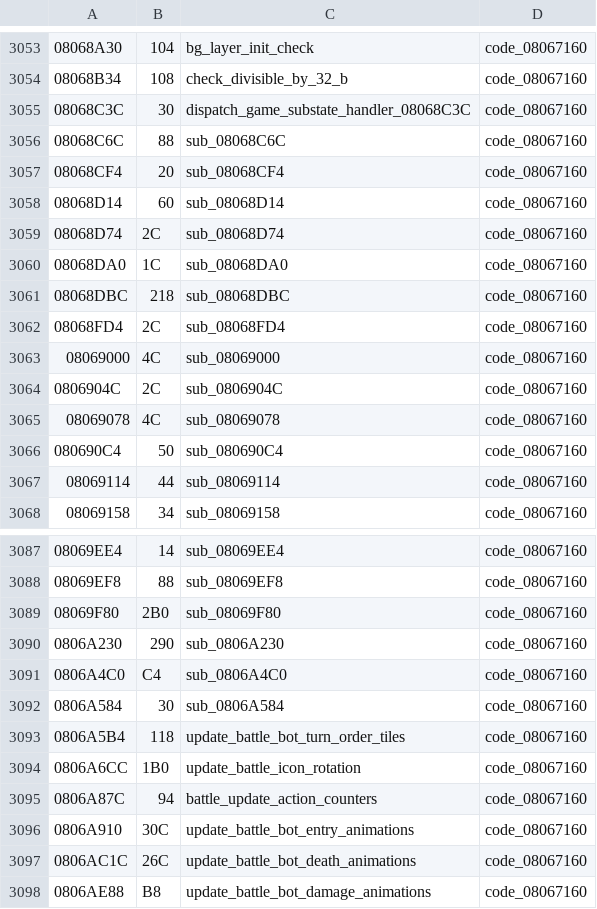
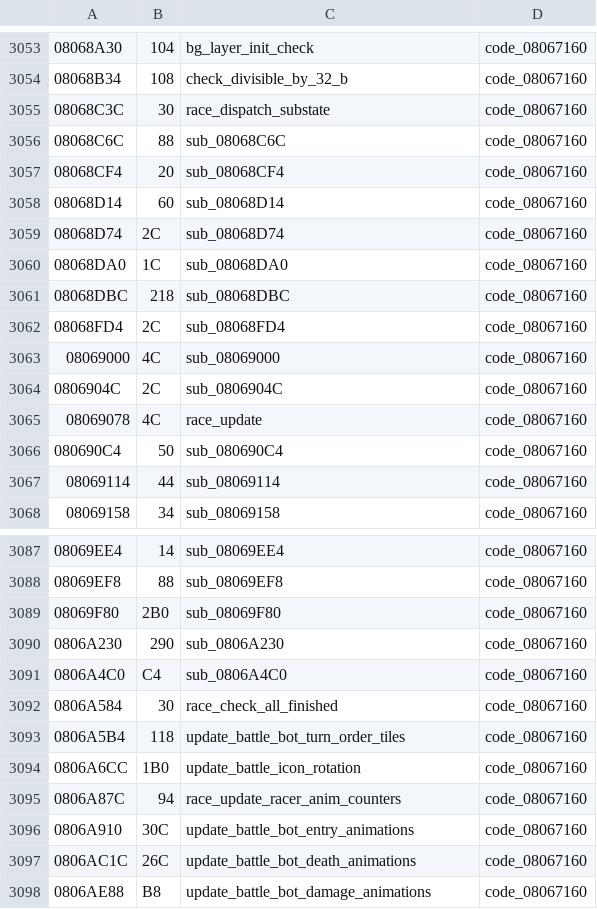
Before and after one commit to rommerhacks/medabots-rokusho, a TSV file: config/functions.tsv, drawn as a sheet; only a part is shown, gaps mark what is left out.

Commit message:
Name the race update functions (runtime-checked on the race scenario)

```diff
--- a/config/functions.tsv
+++ b/config/functions.tsv
@@ -3054,3 +3054,3 @@
 08068B34	108	check_divisible_by_32_b	code_08067160
-08068C3C	30	dispatch_game_substate_handler_08068C3C	code_08067160
+08068C3C	30	race_dispatch_substate	code_08067160
 08068C6C	88	sub_08068C6C	code_08067160
@@ -3064,3 +3064,3 @@
 0806904C	2C	sub_0806904C	code_08067160
-08069078	4C	sub_08069078	code_08067160
+08069078	4C	race_update	code_08067160
 080690C4	50	sub_080690C4	code_08067160
@@ -3091,6 +3091,6 @@
 0806A4C0	C4	sub_0806A4C0	code_08067160
-0806A584	30	sub_0806A584	code_08067160
+0806A584	30	race_check_all_finished	code_08067160
 0806A5B4	118	update_battle_bot_turn_order_tiles	code_08067160
 0806A6CC	1B0	update_battle_icon_rotation	code_08067160
-0806A87C	94	battle_update_action_counters	code_08067160
+0806A87C	94	race_update_racer_anim_counters	code_08067160
 0806A910	30C	update_battle_bot_entry_animations	code_08067160
```
Also changed, not shown: 4 other files.
